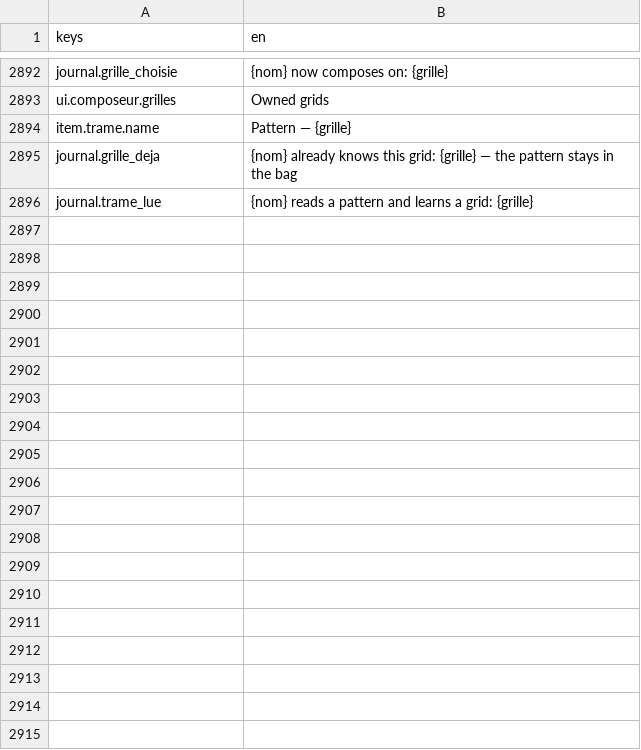
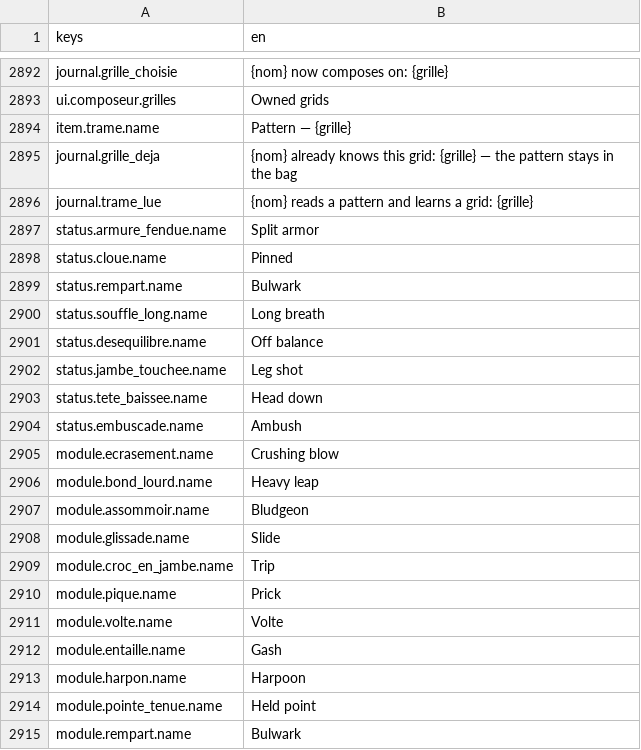
Before and after one commit to devmarcpro/sensen, a CSV file: godot/locale/en.csv, drawn as a sheet; only a part is shown, gaps mark what is left out; the diff covers the shown part only; the diff names each change by its address in the sheet, - before the commit and + after, or states it on an @@ line.

```diff
--- a/godot/locale/en.csv
+++ b/godot/locale/en.csv
+row 2897: status.armure_fendue.name | Split armor
+row 2898: status.cloue.name | Pinned
+row 2899: status.rempart.name | Bulwark
+row 2900: status.souffle_long.name | Long breath
+row 2901: status.desequilibre.name | Off balance
+row 2902: status.jambe_touchee.name | Leg shot
+row 2903: status.tete_baissee.name | Head down
+row 2904: status.embuscade.name | Ambush
+row 2905: module.ecrasement.name | Crushing blow
+row 2906: module.bond_lourd.name | Heavy leap
+row 2907: module.assommoir.name | Bludgeon
+row 2908: module.glissade.name | Slide
+row 2909: module.croc_en_jambe.name | Trip
+row 2910: module.pique.name | Prick
+row 2911: module.volte.name | Volte
+row 2912: module.entaille.name | Gash
+row 2913: module.harpon.name | Harpoon
+row 2914: module.pointe_tenue.name | Held point
+row 2915: module.rempart.name | Bulwark
```
Also changed, not shown: 9 added rows elsewhere in this file, godot/locale/fr.csv, 30 other files.
